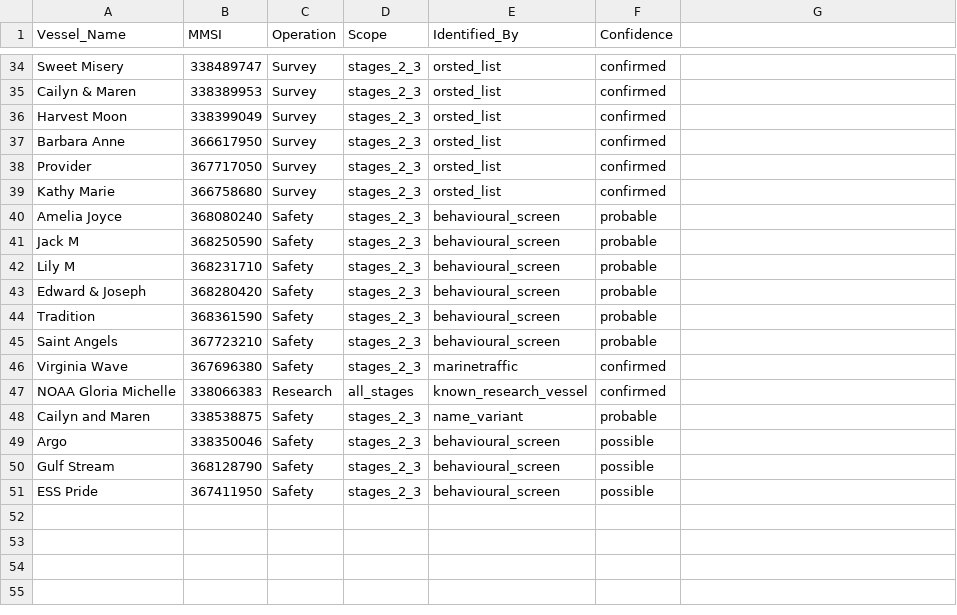
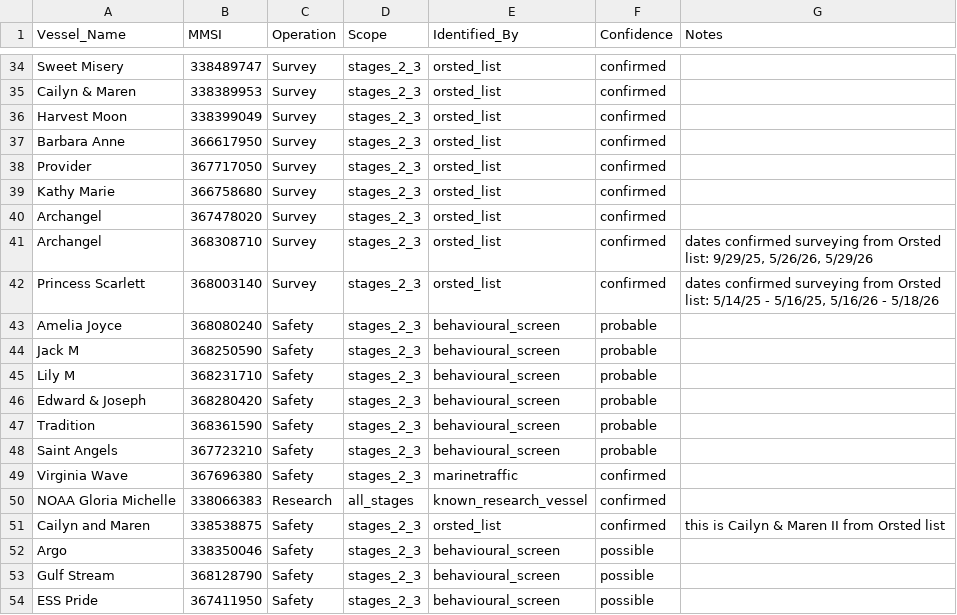
Before and after one commit to Malachy-McCaffrey/gfw_fishing_osw_ais, a CSV file: references/vessel_removals.csv, drawn as a sheet; only a part is shown, gaps mark what is left out; addresses are those after the commit; the diff names each change by its address in the sheet, - before the commit and + after, or states it on an @@ line.

Commit message:
last data pull for thesis analysis and updated vessel list

```diff
--- a/references/vessel_removals.csv
+++ b/references/vessel_removals.csv
-G1: (empty)
+G1: Notes
+row 40: Archangel | 367478020 | Survey | stages_2_3 | orsted_list | confirmed
+row 41: Archangel | 368308710 | Survey | stages_2_3 | orsted_list | confirmed | dates confirmed surveying from Orsted list: 9/29/25, 5/26/26, 5/29/26
+row 42: Princess Scarlett | 368003140 | Survey | stages_2_3 | orsted_list | confirmed | dates confirmed surveying from Orsted list: 5/14/25 - 5/16/25, 5/16/26 - 5/18/26
-E51 (Identified_By): name_variant
+E51 (Identified_By): orsted_list
-F51 (Confidence): probable
+F51 (Confidence): confirmed
-G51 (Notes): (empty)
+G51 (Notes): this is Cailyn & Maren II from Orsted list
```
Also changed, not shown: 1 other file.
